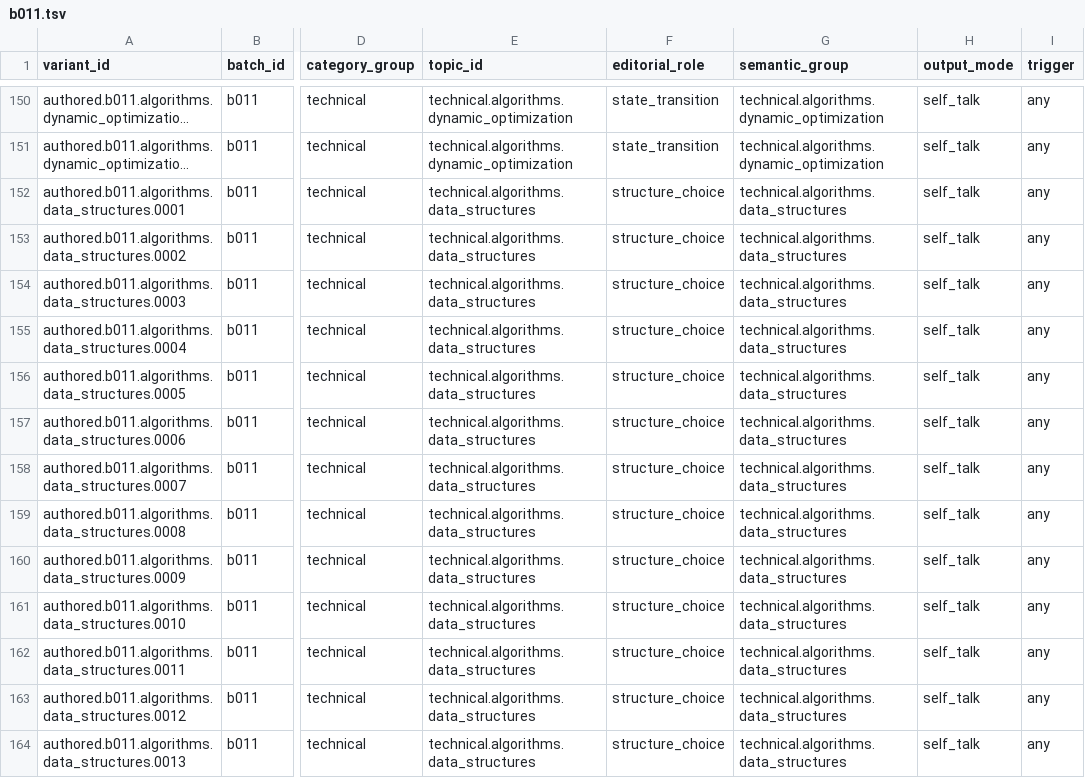
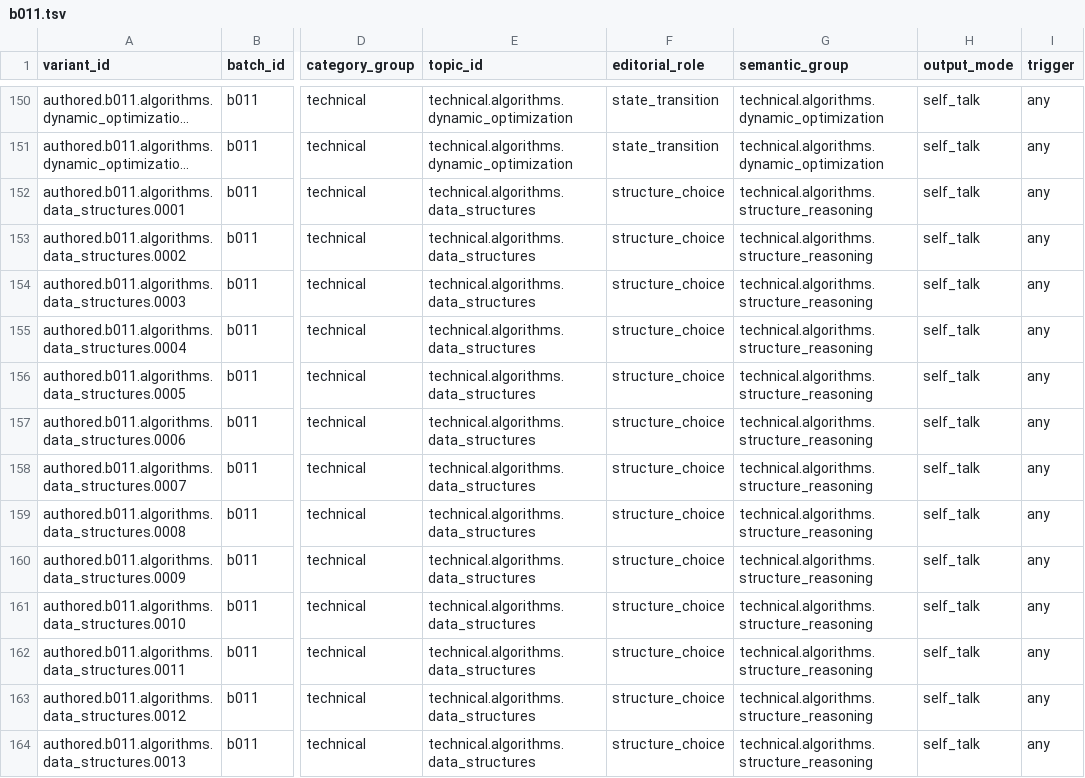
Before and after one commit to haohaizi554/CompanionDesktopPet, a TSV file: data/authored/v1/b011.tsv, drawn as a sheet; only a part is shown, gaps mark what is left out; long unchanged cells end in …; the diff covers the shown part only; the diff names each change by its address in the sheet, - before the commit and + after, or states it on an @@ line.

```diff
--- a/data/authored/v1/b011.tsv
+++ b/data/authored/v1/b011.tsv
-G152:G164 (semantic_group): technical.algorithms.data_structures
+G152:G164 (semantic_group): technical.algorithms.structure_reasoning
```
Also changed, not shown: 12 edited cells elsewhere in this file, data/authored/v1/b007.tsv, data/authored/v1/b008.tsv, 2 other files.
